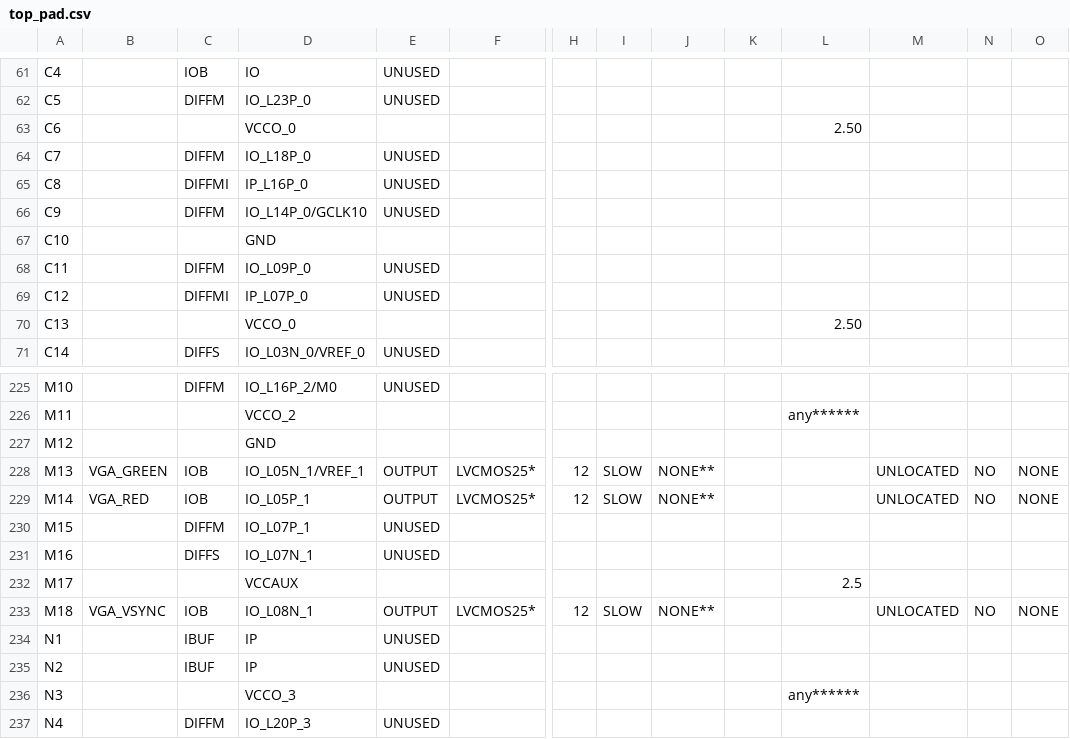
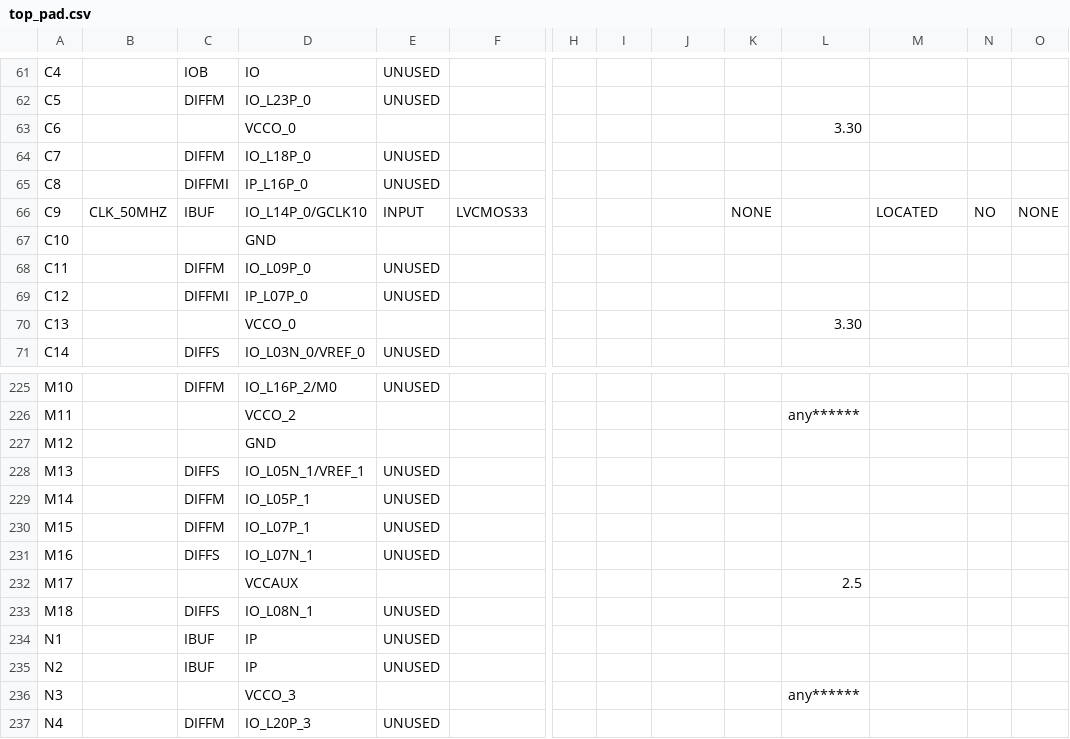
Before and after one commit to sabbirahm3d/courses, a CSV file: hw/hw01/top_pad.csv, drawn as a sheet; only a part is shown, gaps mark what is left out; the diff covers the shown part only; the diff names each change by its address in the sheet, - before the commit and + after, or states it on an @@ line.

```diff
--- a/hw/hw01/top_pad.csv
+++ b/hw/hw01/top_pad.csv
-L63: 2.50
+L63: 3.30
-B66: (empty)
+B66: CLK_50MHZ
-C66: DIFFM
+C66: IBUF
-E66: UNUSED
+E66: INPUT
-F66: (empty)
+F66: LVCMOS33
-K66: (empty)
+K66: NONE
-M66: (empty)
+M66: LOCATED
-N66: (empty)
+N66: NO
-O66: (empty)
+O66: NONE
-L70: 2.50
+L70: 3.30
-B228: VGA_GREEN
+B228: (empty)
-C228: IOB
+C228: DIFFS
-E228:E229: OUTPUT
+E228:E229: UNUSED
-F228:F229: LVCMOS25*
+F228:F229: (empty)
-H228:H229: 12
+H228:H229: (empty)
-I228:I229: SLOW
+I228:I229: (empty)
-J228:J229: NONE**
+J228:J229: (empty)
-M228:M229: UNLOCATED
+M228:M229: (empty)
-N228:N229: NO
+N228:N229: (empty)
-O228:O229: NONE
+O228:O229: (empty)
-B229: VGA_RED
+B229: (empty)
-C229: IOB
+C229: DIFFM
-B233: VGA_VSYNC
+B233: (empty)
-C233: IOB
+C233: DIFFS
-E233: OUTPUT
+E233: UNUSED
-F233: LVCMOS25*
+F233: (empty)
-H233: 12
+H233: (empty)
-I233: SLOW
+I233: (empty)
-J233: NONE**
+J233: (empty)
-M233: UNLOCATED
+M233: (empty)
-N233: NO
+N233: (empty)
-O233: NONE
+O233: (empty)
```
Also changed, not shown: 134 edited cells elsewhere in this file, 53 other files.
